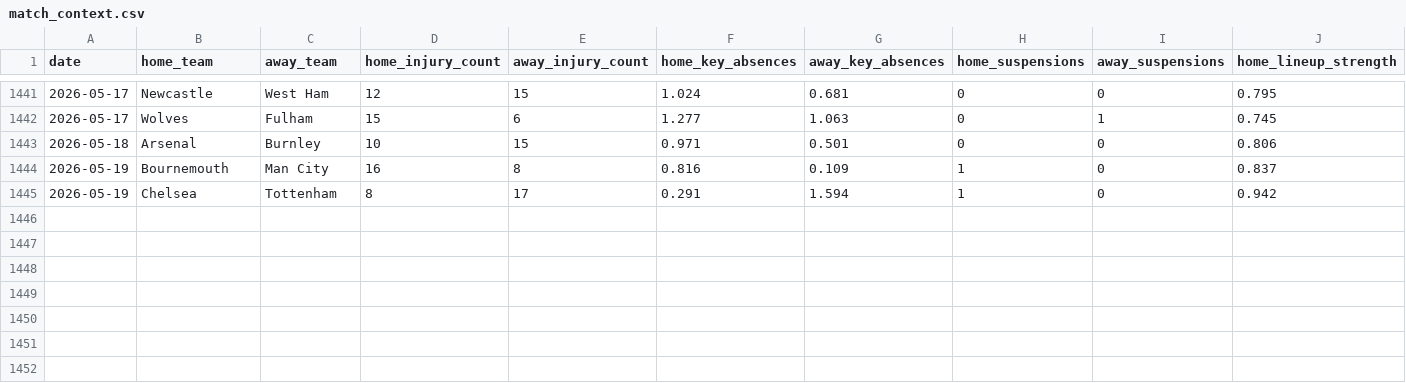
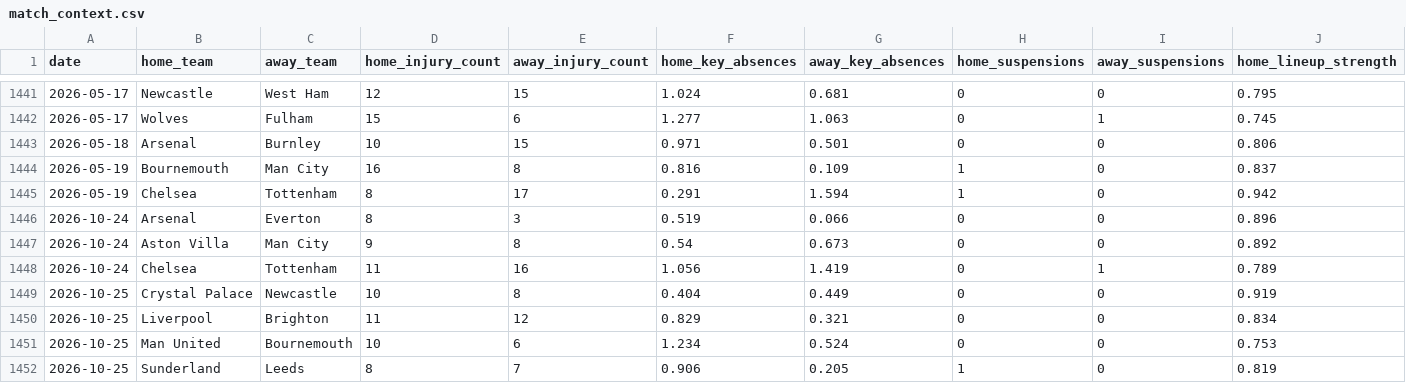
Before and after one commit to chocho1235/fc, a CSV file: football_ai_model/data/external/match_context.csv, drawn as a sheet; only a part is shown, gaps mark what is left out; rows hold the shown columns only; the diff names each change by its address in the sheet, - before the commit and + after, or states it on an @@ line.

```diff
--- a/football_ai_model/data/external/match_context.csv
+++ b/football_ai_model/data/external/match_context.csv
+row 1446: 2026-10-24 | Arsenal | Everton | 8 | 3 | 0.519 | 0.066 | 0 | 0 | 0.896
+row 1447: 2026-10-24 | Aston Villa | Man City | 9 | 8 | 0.54 | 0.673 | 0 | 0 | 0.892
+row 1448: 2026-10-24 | Chelsea | Tottenham | 11 | 16 | 1.056 | 1.419 | 0 | 1 | 0.789
+row 1449: 2026-10-25 | Crystal Palace | Newcastle | 10 | 8 | 0.404 | 0.449 | 0 | 0 | 0.919
+row 1450: 2026-10-25 | Liverpool | Brighton | 11 | 12 | 0.829 | 0.321 | 0 | 0 | 0.834
+row 1451: 2026-10-25 | Man United | Bournemouth | 10 | 6 | 1.234 | 0.524 | 0 | 0 | 0.753
+row 1452: 2026-10-25 | Sunderland | Leeds | 8 | 7 | 0.906 | 0.205 | 1 | 0 | 0.819
```
Also changed, not shown: football_ai_model/data/external/odds_snapshots.csv, football_ai_model/data/processed/dc_upcoming_predictions.csv, 18 other files.
